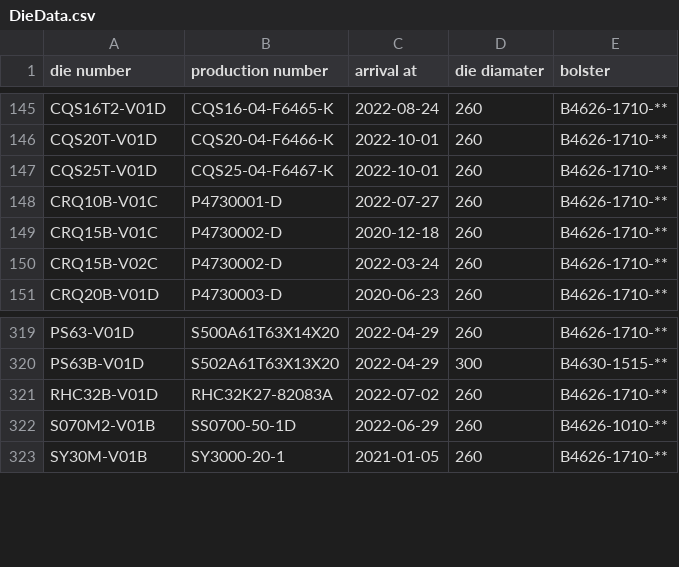
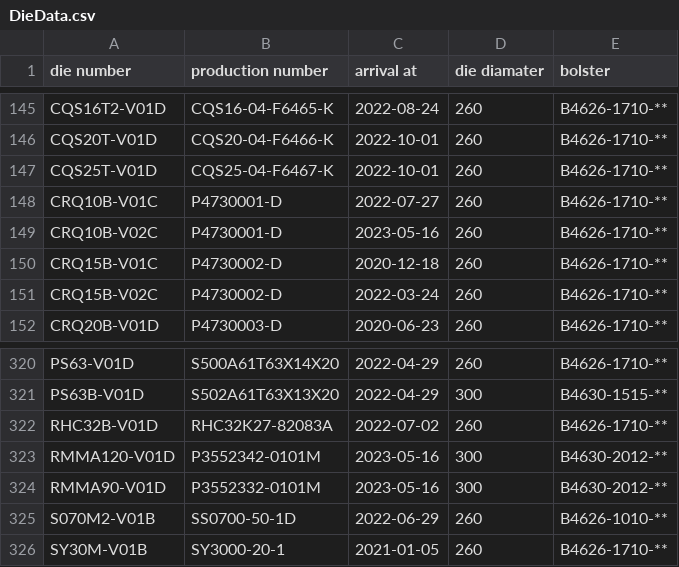
Before and after one commit to MVC0712/exd11, a CSV file: download/DieData.csv, drawn as a sheet; only a part is shown, gaps mark what is left out.

```diff
--- a/download/DieData.csv
+++ b/download/DieData.csv
@@ -148,2 +148,3 @@ CQS25T-V01D,CQS25-04-F6467-K,2022-10-01,260,B4626-1710-**
 CRQ10B-V01C,P4730001-D,2022-07-27,260,B4626-1710-**
+CRQ10B-V02C,P4730001-D,2023-05-16,260,B4626-1710-**
 CRQ15B-V01C,P4730002-D,2020-12-18,260,B4626-1710-**
@@ -321,2 +322,4 @@ PS63B-V01D,S502A61T63X13X20,2022-04-29,300,B4630-1515-**
 RHC32B-V01D,RHC32K27-82083A,2022-07-02,260,B4626-1710-**
+RMMA120-V01D,P3552342-0101M,2023-05-16,300,B4630-2012-**
+RMMA90-V01D,P3552332-0101M,2023-05-16,300,B4630-2012-**
 S070M2-V01B,SS0700-50-1D,2022-06-29,260,B4626-1010-**
```
Also changed, not shown: download/Notpress.csv, download/Plan.csv, 7 other files.
